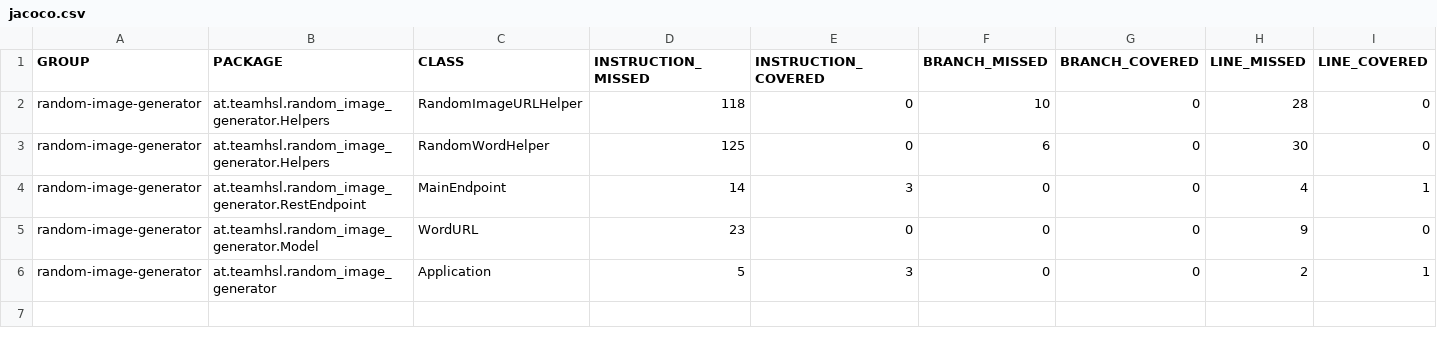
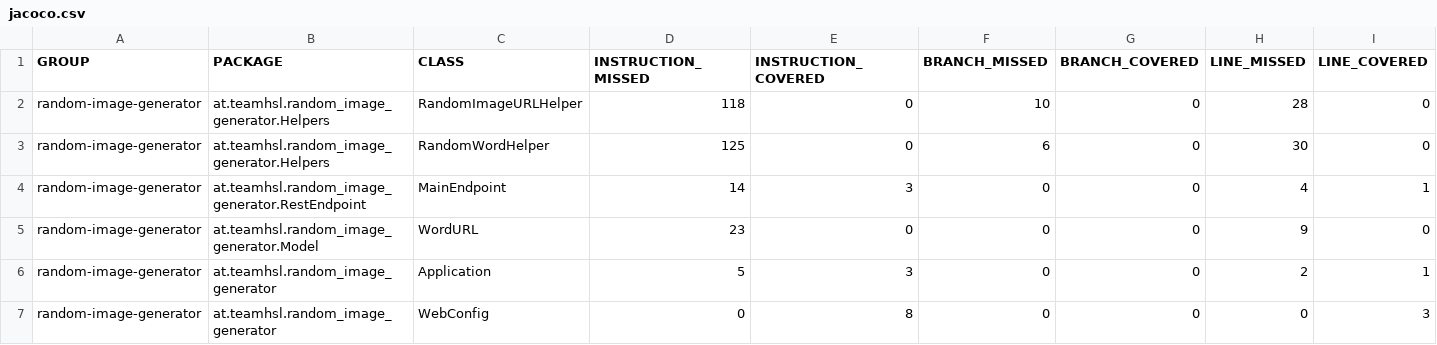
Before and after one commit to hrsFire/Random-Image-Generator-Docs, a CSV file: generated/jacoco-ut/jacoco.csv, drawn as a sheet; only a part is shown; rows hold the shown columns only; the diff names each change by its address in the sheet, - before the commit and + after, or states it on an @@ line.

```diff
--- a/generated/jacoco-ut/jacoco.csv
+++ b/generated/jacoco-ut/jacoco.csv
+row 7: random-image-generator | at.teamhsl.random_image_generator | WebConfig | 0 | 8 | 0 | 0 | 0 | 3
```
Also changed, not shown: 43 other files.
